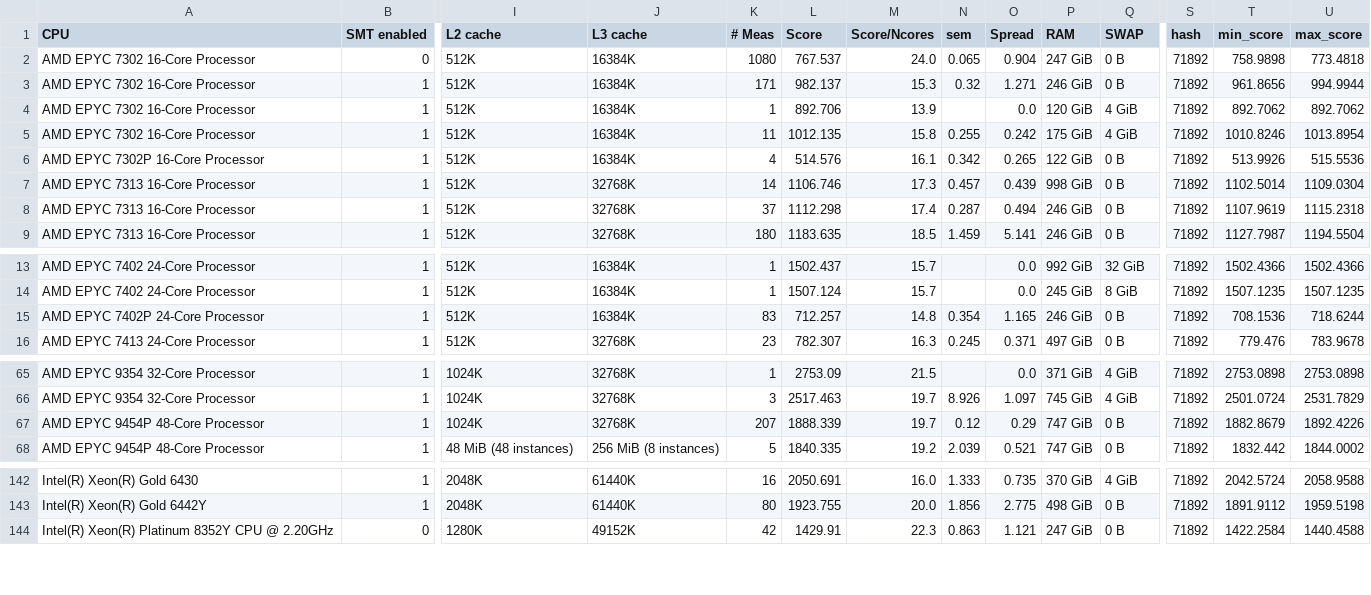
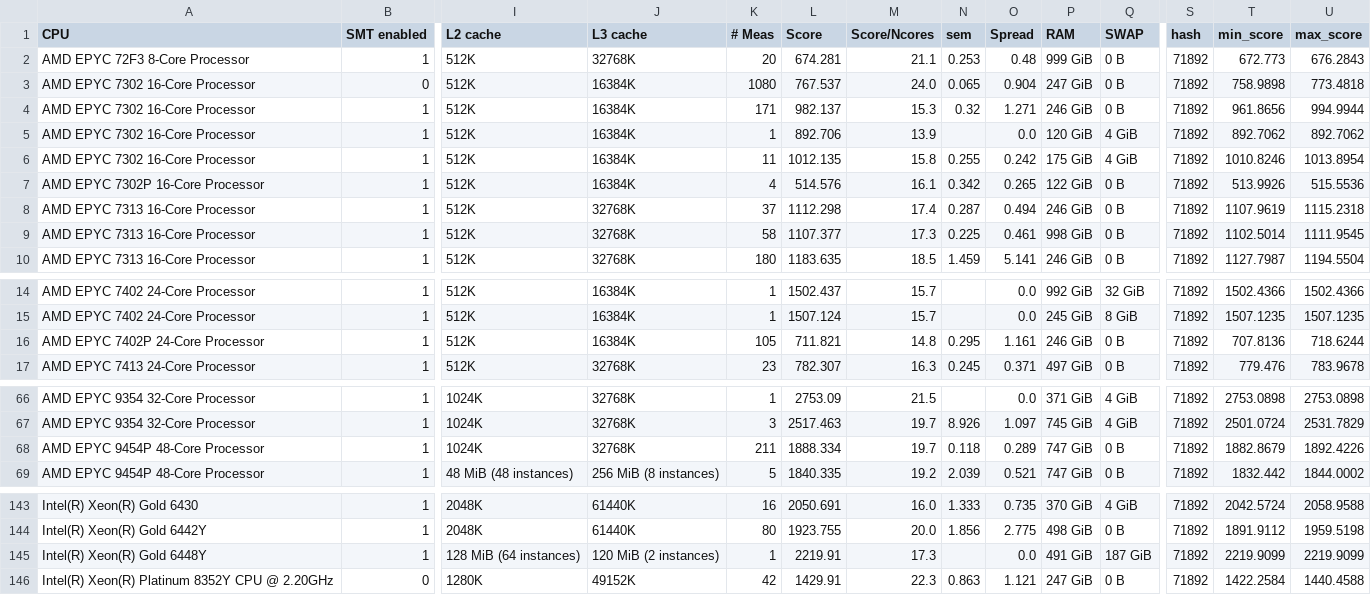
Before and after one commit to HEPiX-Forum/hepix-forum.github.io, a CSV file: _data/HS23scores.csv, drawn as a sheet; only a part is shown, gaps mark what is left out; removed rows and columns are numbered as before the commit, all else as after; rows hold the shown columns only; the diff names each change by its address in the sheet, - before the commit and + after, or states it on an @@ line.

Commit message:
CI job updates HS23 table (https://gitlab.cern.ch/hep-benchmarks/private-tools/-/jobs/54700765)

```diff
--- a/_data/HS23scores.csv
+++ b/_data/HS23scores.csv
+row 2: AMD EPYC 72F3 8-Core Processor | 1 | 512K | 32768K | 20 | 674.281 | 21.1 | 0.253 | 0.48 | 999 GiB | 0 B | 71892 | 672.773 | 676.2843
-row 7: AMD EPYC 7313 16-Core Processor | 1 | 512K | 32768K | 14 | 1106.746 | 17.3 | 0.457 | 0.439 | 998 GiB | 0 B | 71892 | 1102.5014 | 1109.0304
+row 9: AMD EPYC 7313 16-Core Processor | 1 | 512K | 32768K | 58 | 1107.377 | 17.3 | 0.225 | 0.461 | 998 GiB | 0 B | 71892 | 1102.5014 | 1111.9545
-K16 (# Meas): 83
+K16 (# Meas): 105
-L16 (Score): 712.257
+L16 (Score): 711.821
-N16 (sem): 0.354
+N16 (sem): 0.295
-O16 (Spread): 1.165
+O16 (Spread): 1.161
-T16 (min_score): 708.1536
+T16 (min_score): 707.8136
-K68 (# Meas): 207
+K68 (# Meas): 211
-L68 (Score): 1888.339
+L68 (Score): 1888.334
-N68 (sem): 0.12
+N68 (sem): 0.118
-O68 (Spread): 0.29
+O68 (Spread): 0.289
+row 145: Intel(R) Xeon(R) Gold 6448Y | 1 | 128 MiB (64 instances) | 120 MiB (2 instances) | 1 | 2219.91 | 17.3 |  | 0.0 | 491 GiB | 187 GiB | 71892 | 2219.9099 | 2219.9099
```
